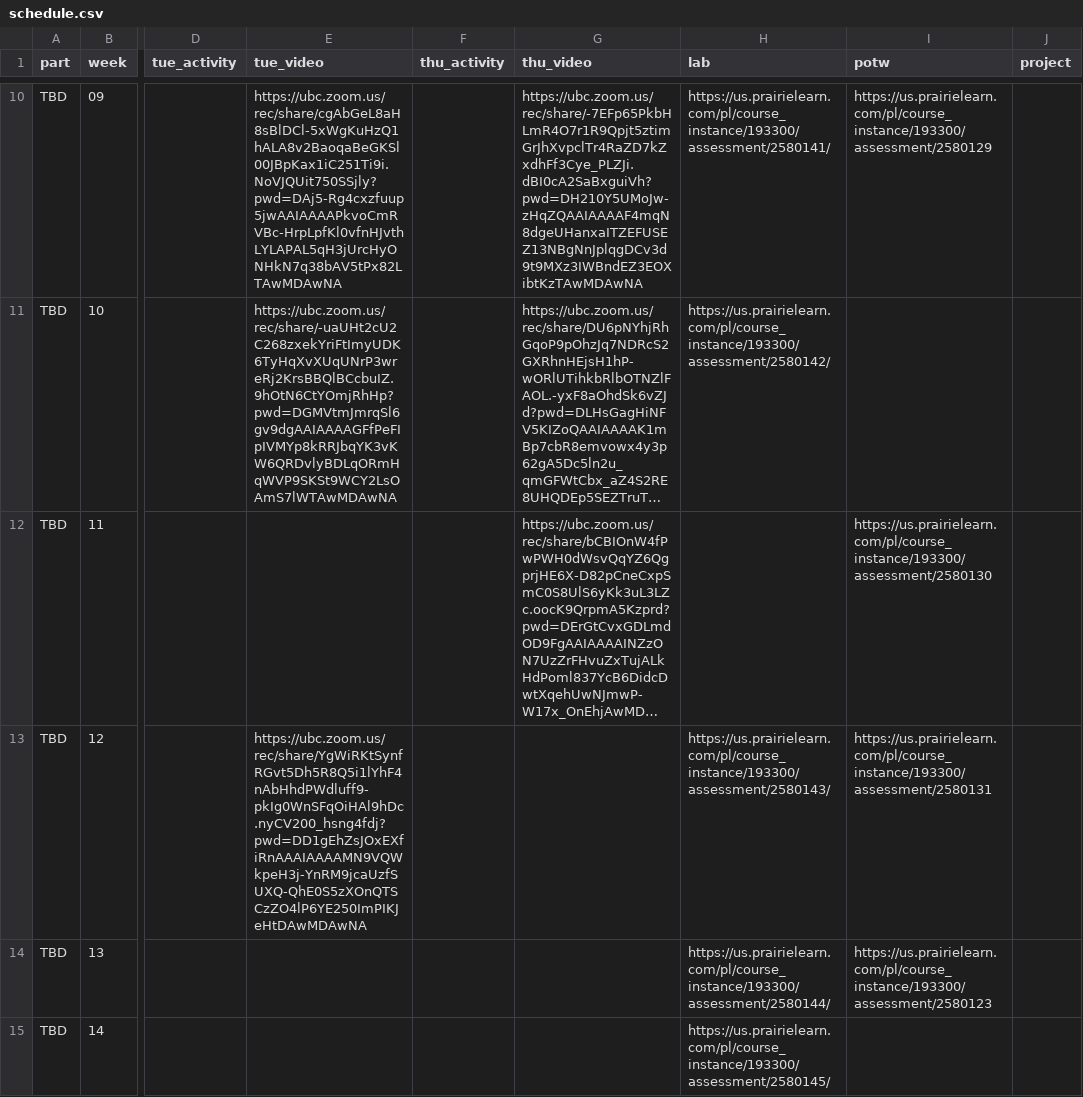
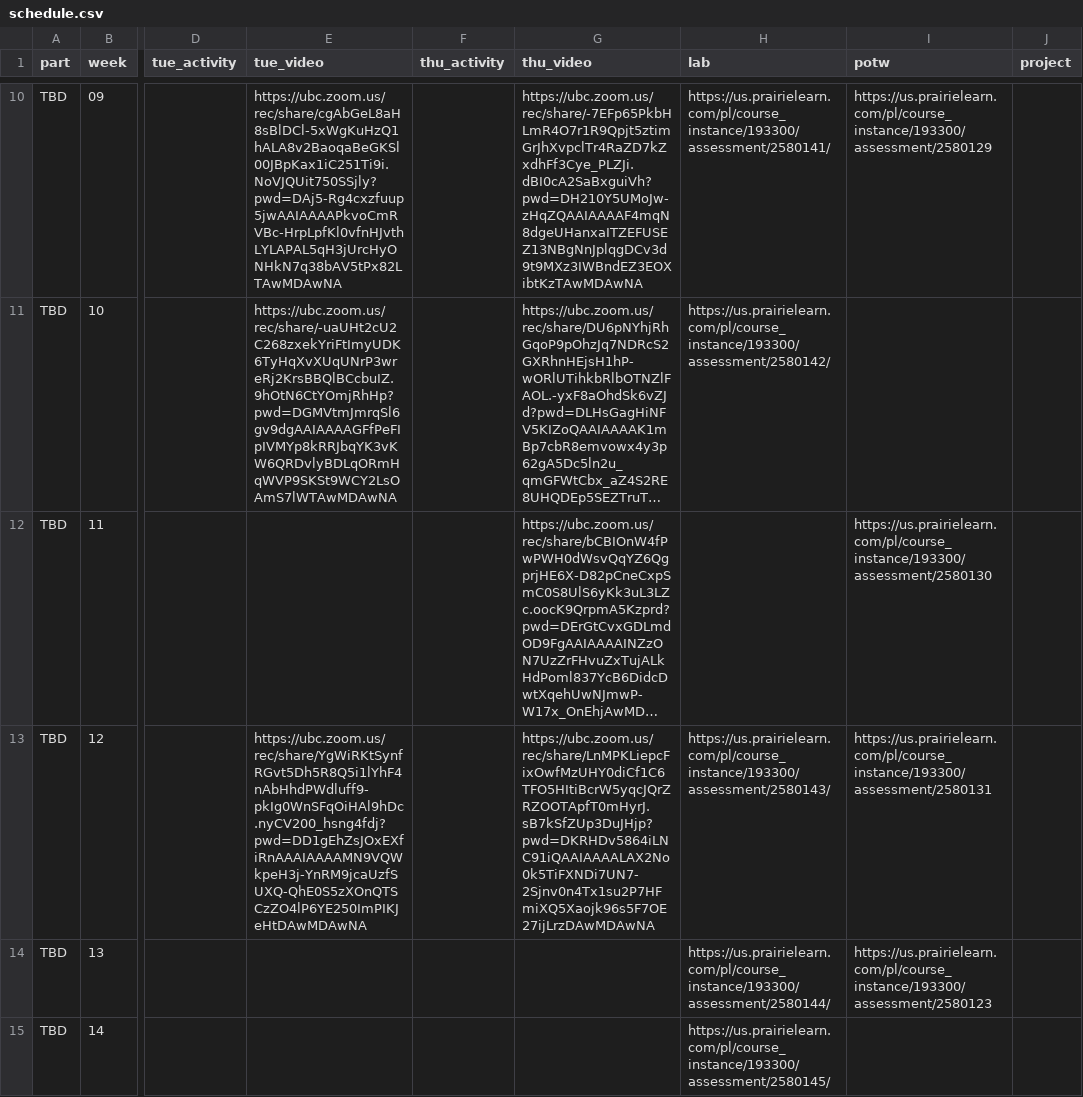
Before and after one commit to UBC-CS/cpsc203, a CSV file: data/schedule.csv, drawn as a sheet; only a part is shown, gaps mark what is left out; long unchanged cells end in …; the diff names each change by its address in the sheet, - before the commit and + after, or states it on an @@ line.

Commit message:
thursday week 12 video

```diff
--- a/data/schedule.csv
+++ b/data/schedule.csv
-G13 (thu_video): (empty)
+G13 (thu_video): https://ubc.zoom.us/rec/share/LnMPKLiepcFixOwfMzUHY0diCf1C6TFO5HItiBcrW5yqcJQrZRZOOTApfT0mHyrJ.sB7kSfZUp3DuJHjp?pwd=DKRHDv5864iLNC91iQAAIAAAALAX2No0k5TiFXNDi7UN7-2Sjnv0n4Tx1su2P7HFmiXQ5Xaojk96s5F7OE27ijLrzDAwMDAwNA
```
